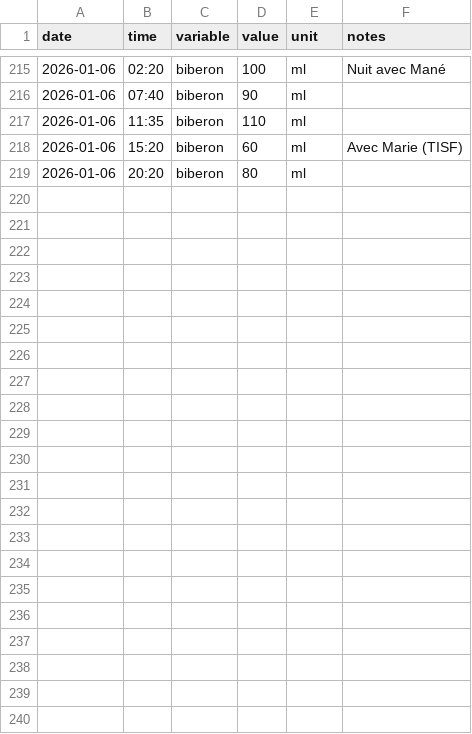
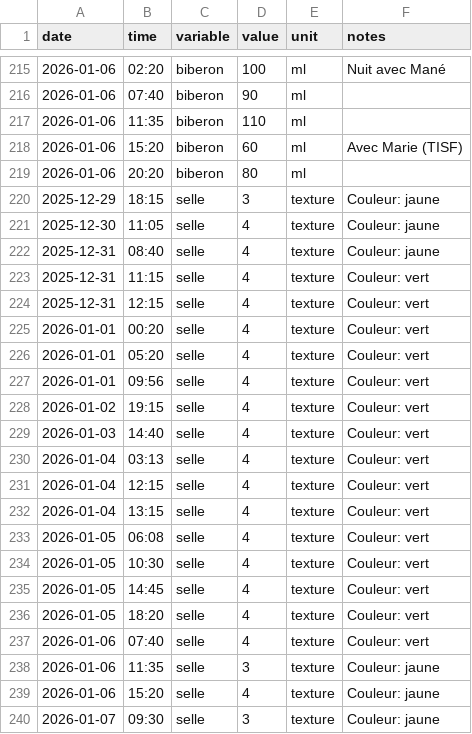
Before and after one commit to Felixmil/edouard, a CSV file: data-raw/edouard_data.csv, drawn as a sheet; only a part is shown, gaps mark what is left out.

Commit message:
ajout d'une page pour les selles + entrée des données

```diff
--- a/data-raw/edouard_data.csv
+++ b/data-raw/edouard_data.csv
@@ -219 +219,22 @@ date,time,variable,value,unit,notes
 2026-01-06,20:20,biberon,80,ml,
+2025-12-29,18:15,selle,3,texture,Couleur: jaune
+2025-12-30,11:05,selle,4,texture,Couleur: jaune
+2025-12-31,08:40,selle,4,texture,Couleur: jaune
+2025-12-31,11:15,selle,4,texture,Couleur: vert
+2025-12-31,12:15,selle,4,texture,Couleur: vert
+2026-01-01,00:20,selle,4,texture,Couleur: vert
+2026-01-01,05:20,selle,4,texture,Couleur: vert
+2026-01-01,09:56,selle,4,texture,Couleur: vert
+2026-01-02,19:15,selle,4,texture,Couleur: vert
+2026-01-03,14:40,selle,4,texture,Couleur: vert
+2026-01-04,03:13,selle,4,texture,Couleur: vert
+2026-01-04,12:15,selle,4,texture,Couleur: vert
+2026-01-04,13:15,selle,4,texture,Couleur: vert
+2026-01-05,06:08,selle,4,texture,Couleur: vert
+2026-01-05,10:30,selle,4,texture,Couleur: vert
+2026-01-05,14:45,selle,4,texture,Couleur: vert
+2026-01-05,18:20,selle,4,texture,Couleur: vert
+2026-01-06,07:40,selle,4,texture,Couleur: vert
+2026-01-06,11:35,selle,3,texture,Couleur: jaune
+2026-01-06,15:20,selle,4,texture,Couleur: jaune
+2026-01-07,09:30,selle,3,texture,Couleur: jaune
```
Also changed, not shown: data-raw/example_data.csv, 6 other files.
